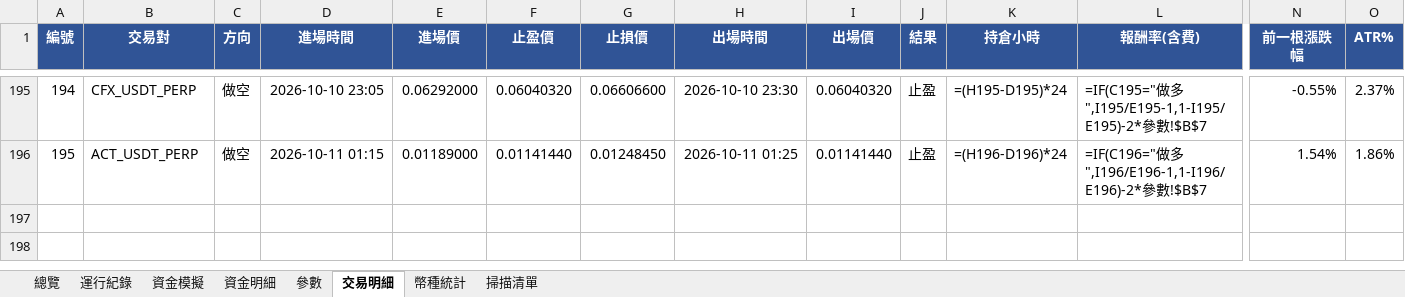
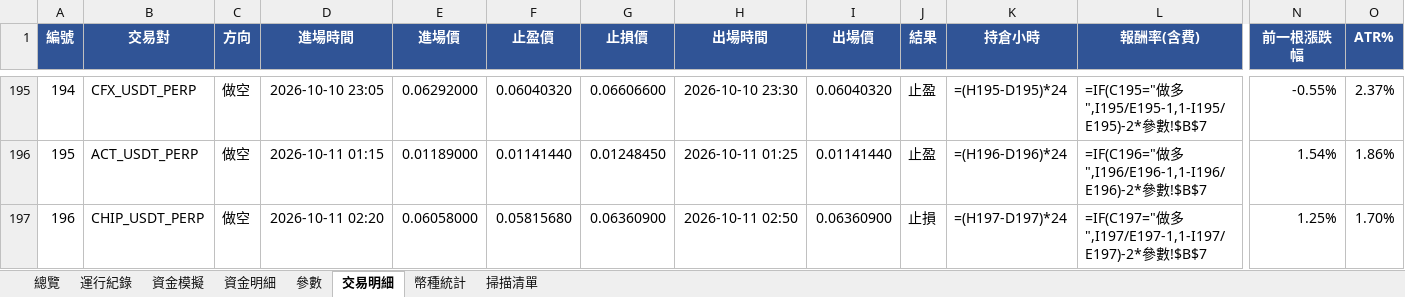
Before and after one commit to timzen43210/Crypto_Trader, an Excel workbook: output/dryrun_s4.xlsx, sheet 交易明細, drawn as a sheet; only a part is shown, gaps mark what is left out; values as stored, in another font and other column widths than the file's, no borders; formulas without a stored value are shown as written; conditional formats not drawn; rows hold the shown columns only; the diff names each change by its address in the sheet, - before the commit and + after, or states it on an @@ line.

```diff
--- a/output/dryrun_s4.xlsx (sheet 交易明細)
+++ b/output/dryrun_s4.xlsx (sheet 交易明細)
+row 197: 196 | CHIP_USDT_PERP | 做空 | 2026-10-11 02:20 | 0.06058000 | 0.05815680 | 0.06360900 | 2026-10-11 02:50 | 0.06360900 | 止損 | =(H197-D197)*24 | =IF(C197="做多",I197/E197-1,1-I197/E197)-2*參數!$B$7 | 1.25% | 1.70%
```
Also changed, not shown: sheet 幣種統計, sheet 資金明細, sheet 總覽, sheet 資金模擬, sheet 運行紀錄, sheet 參數, charts or pictures, output/dryrun_rev.xlsx, output/dryrun_rev_wide.xlsx, 5 other files.
